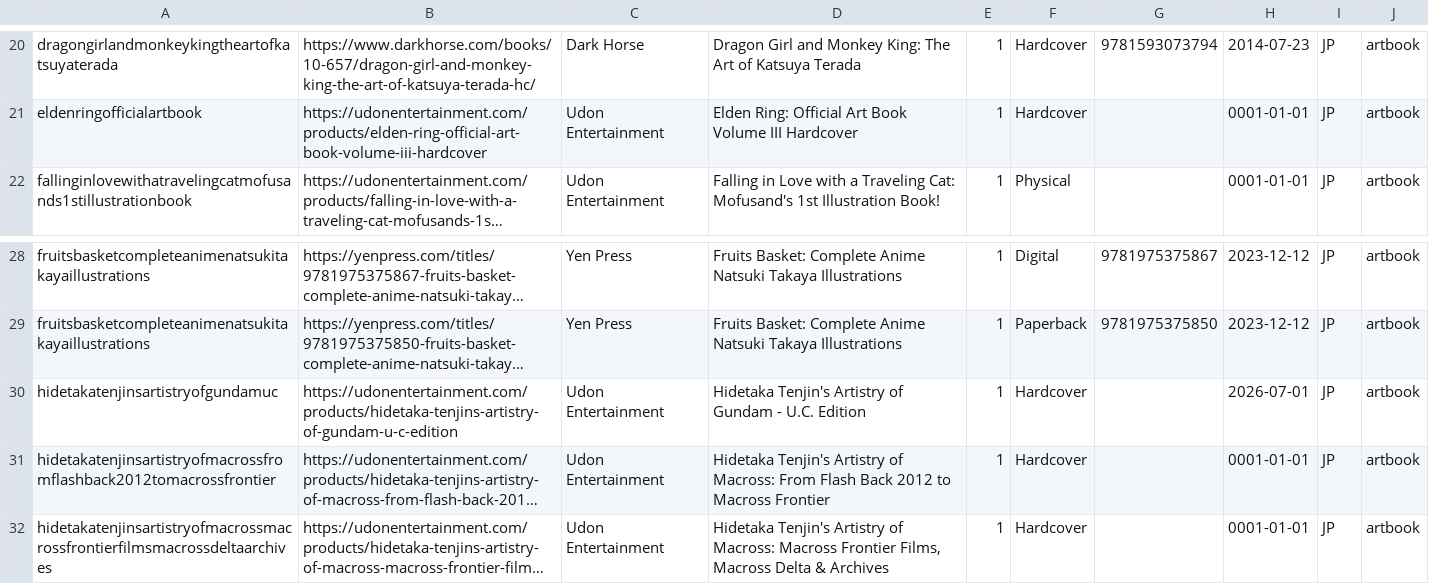
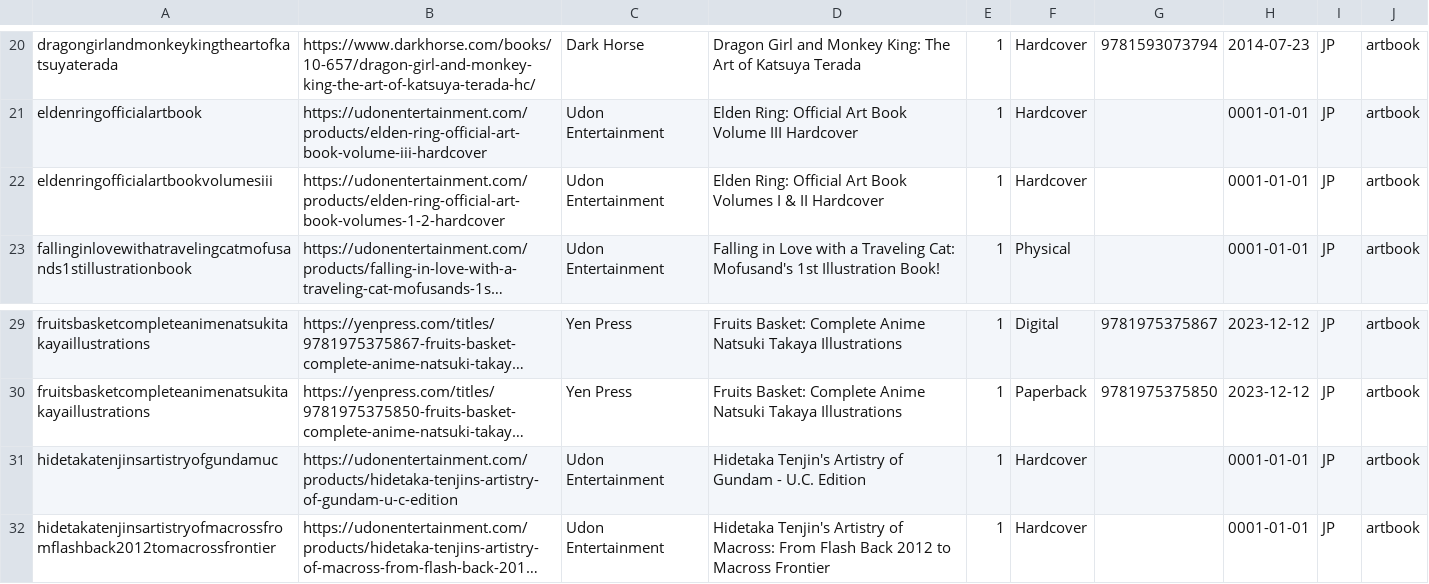
Before and after one commit to mangarelease/mangarelease.github.io, a CSV file: artbooks.csv, drawn as a sheet; only a part is shown, gaps mark what is left out; the shorter side is filled out with more unchanged rows; long unchanged cells end in …; addresses are those after the commit; the diff names each change by its address in the sheet, - before the commit and + after, or states it on an @@ line.

```diff
--- a/artbooks.csv
+++ b/artbooks.csv
+row 22: eldenringofficialartbookvolumesiii | https://udonentertainment.com/products/elden-ring-official-art-book-volumes-1-2-hardcover | Udon Entertainment | Elden Ring: Official Art Book Volumes I & II Hardcover | 1 | Hardcover |  | 0001-01-01 | JP | artbook
-H31: 2026-07-01
+H31: 0001-01-01
```
Also changed, not shown: series.csv, 1 other file.
